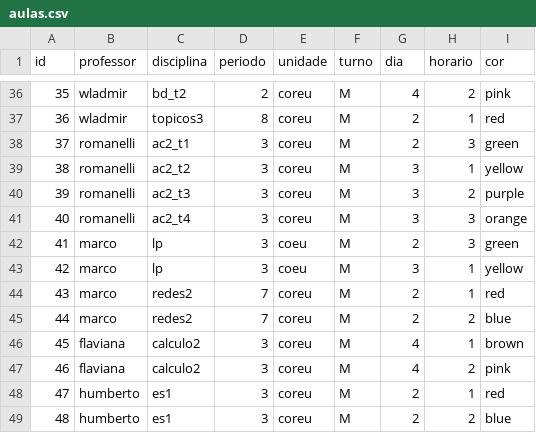
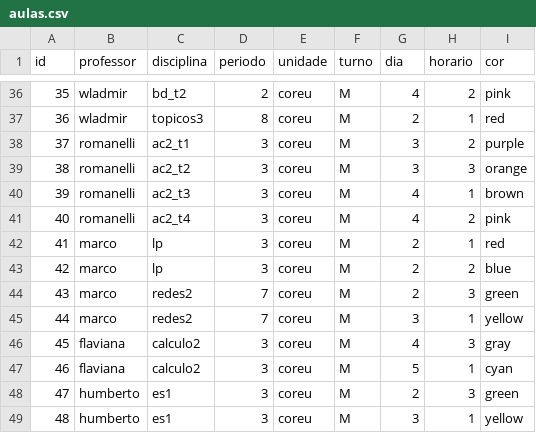
Before and after one commit to dlgo99/otimizacao-grade-coloracao-grafo, a CSV file: aulas.csv, drawn as a sheet; only a part is shown, gaps mark what is left out; the diff covers the shown part only.

```diff
--- a/aulas.csv
+++ b/aulas.csv
@@ -37,13 +37,13 @@ id,professor,disciplina,periodo,unidade,turno,dia,horario,cor
 36,wladmir,topicos3,8,coreu,M,2,1,red
-37,romanelli,ac2_t1,3,coreu,M,2,3,green
-38,romanelli,ac2_t2,3,coreu,M,3,1,yellow
-39,romanelli,ac2_t3,3,coreu,M,3,2,purple
-40,romanelli,ac2_t4,3,coreu,M,3,3,orange
-41,marco,lp,3,coeu,M,2,3,green
-42,marco,lp,3,coeu,M,3,1,yellow
-43,marco,redes2,7,coreu,M,2,1,red
-44,marco,redes2,7,coreu,M,2,2,blue
-45,flaviana,calculo2,3,coreu,M,4,1,brown
-46,flaviana,calculo2,3,coreu,M,4,2,pink
-47,humberto,es1,3,coreu,M,2,1,red
-48,humberto,es1,3,coreu,M,2,2,blue
+37,romanelli,ac2_t1,3,coreu,M,3,2,purple
+38,romanelli,ac2_t2,3,coreu,M,3,3,orange
+39,romanelli,ac2_t3,3,coreu,M,4,1,brown
+40,romanelli,ac2_t4,3,coreu,M,4,2,pink
+41,marco,lp,3,coreu,M,2,1,red
+42,marco,lp,3,coreu,M,2,2,blue
+43,marco,redes2,7,coreu,M,2,3,green
+44,marco,redes2,7,coreu,M,3,1,yellow
+45,flaviana,calculo2,3,coreu,M,4,3,gray
+46,flaviana,calculo2,3,coreu,M,5,1,cyan
+47,humberto,es1,3,coreu,M,2,3,green
+48,humberto,es1,3,coreu,M,3,1,yellow
```
Also changed, not shown: 15 edited cells elsewhere in this file, disciplinas.csv, 1 other file.
